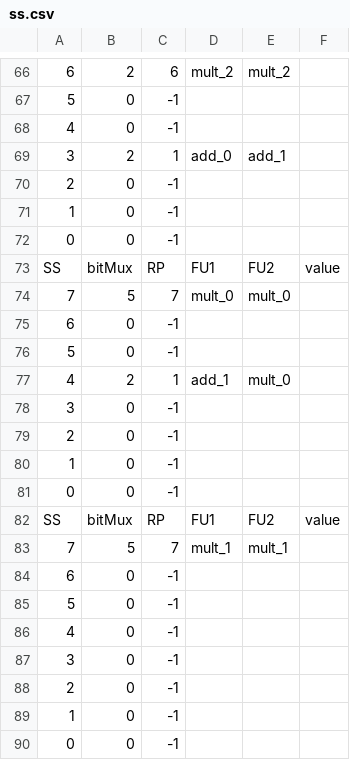
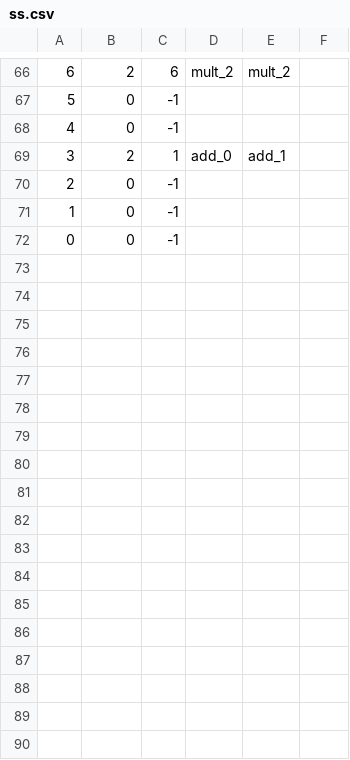
Before and after one commit to bellopsal/ChonosPlan, a CSV file: ss.csv, drawn as a sheet; only a part is shown, gaps mark what is left out; the diff names each change by its address in the sheet, - before the commit and + after, or states it on an @@ line.

```diff
--- a/ss.csv
+++ b/ss.csv
-row 73: SS | bitMux | RP | FU1 | FU2 | value
-row 74: 7 | 5 | 7 | mult_0 | mult_0
-row 75: 6 | 0 | -1
-row 76: 5 | 0 | -1
-row 77: 4 | 2 | 1 | add_1 | mult_0
-row 78: 3 | 0 | -1
-row 79: 2 | 0 | -1
-row 80: 1 | 0 | -1
-row 81: 0 | 0 | -1
-row 82: SS | bitMux | RP | FU1 | FU2 | value
-row 83: 7 | 5 | 7 | mult_1 | mult_1
-row 84: 6 | 0 | -1
-row 85: 5 | 0 | -1
-row 86: 4 | 0 | -1
-row 87: 3 | 0 | -1
-row 88: 2 | 0 | -1
-row 89: 1 | 0 | -1
-row 90: 0 | 0 | -1
```
Also changed, not shown: 5 other files.
